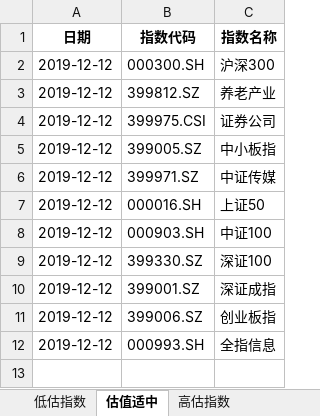
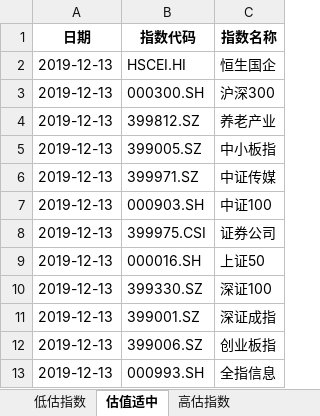
Before and after one commit to dingjianhub/datastudio, an Excel workbook: datas/指数分组.xlsx, sheet 估值适中, drawn as a sheet; values as stored, in another font and other column widths than the file's, no borders; removed rows and columns are numbered as before the commit, all else as after; the diff names each change by its address in the sheet, - before the commit and + after, or states it on an @@ line.

```diff
--- a/datas/指数分组.xlsx (sheet 估值适中)
+++ b/datas/指数分组.xlsx (sheet 估值适中)
+row 2: 2019-12-13 | HSCEI.HI | 恒生国企
-A3:A4 (日期): 2019-12-12
+A3:A4 (日期): 2019-12-13
-row 4: 2019-12-12 | 399975.CSI | 证券公司
-A5:A6 (日期): 2019-12-12
+A5:A6 (日期): 2019-12-13
-row 7: 2019-12-12 | 000016.SH | 上证50
-A7 (日期): 2019-12-12
+A7 (日期): 2019-12-13
+row 8: 2019-12-13 | 399975.CSI | 证券公司
+row 9: 2019-12-13 | 000016.SH | 上证50
-A10:A13 (日期): 2019-12-12
+A10:A13 (日期): 2019-12-13
```
Also changed, not shown: sheet 低估指数, sheet 高估指数, datas/北向资金流向.xlsx, datas/沪股通前十大成交股.xlsx, 32 other files.
